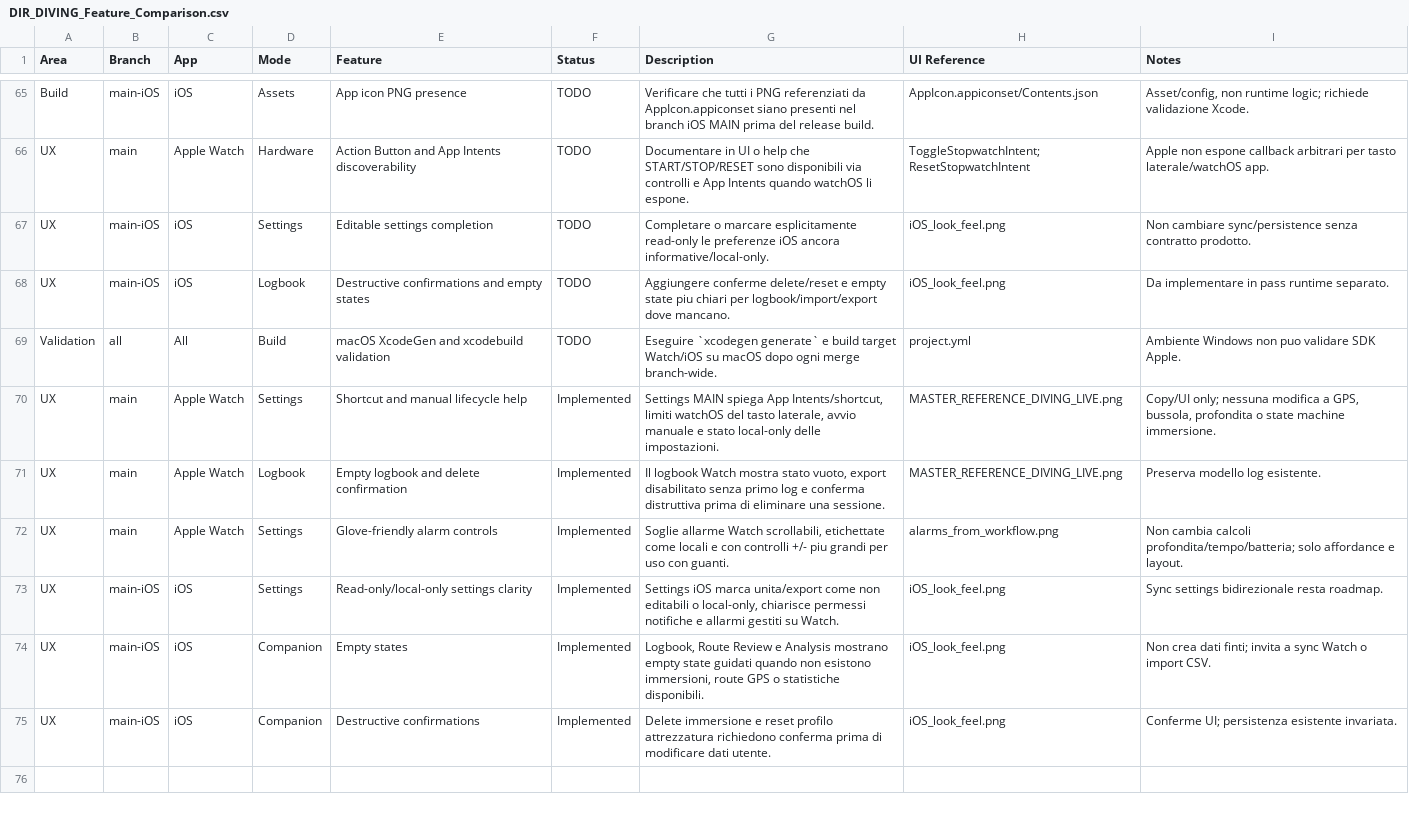
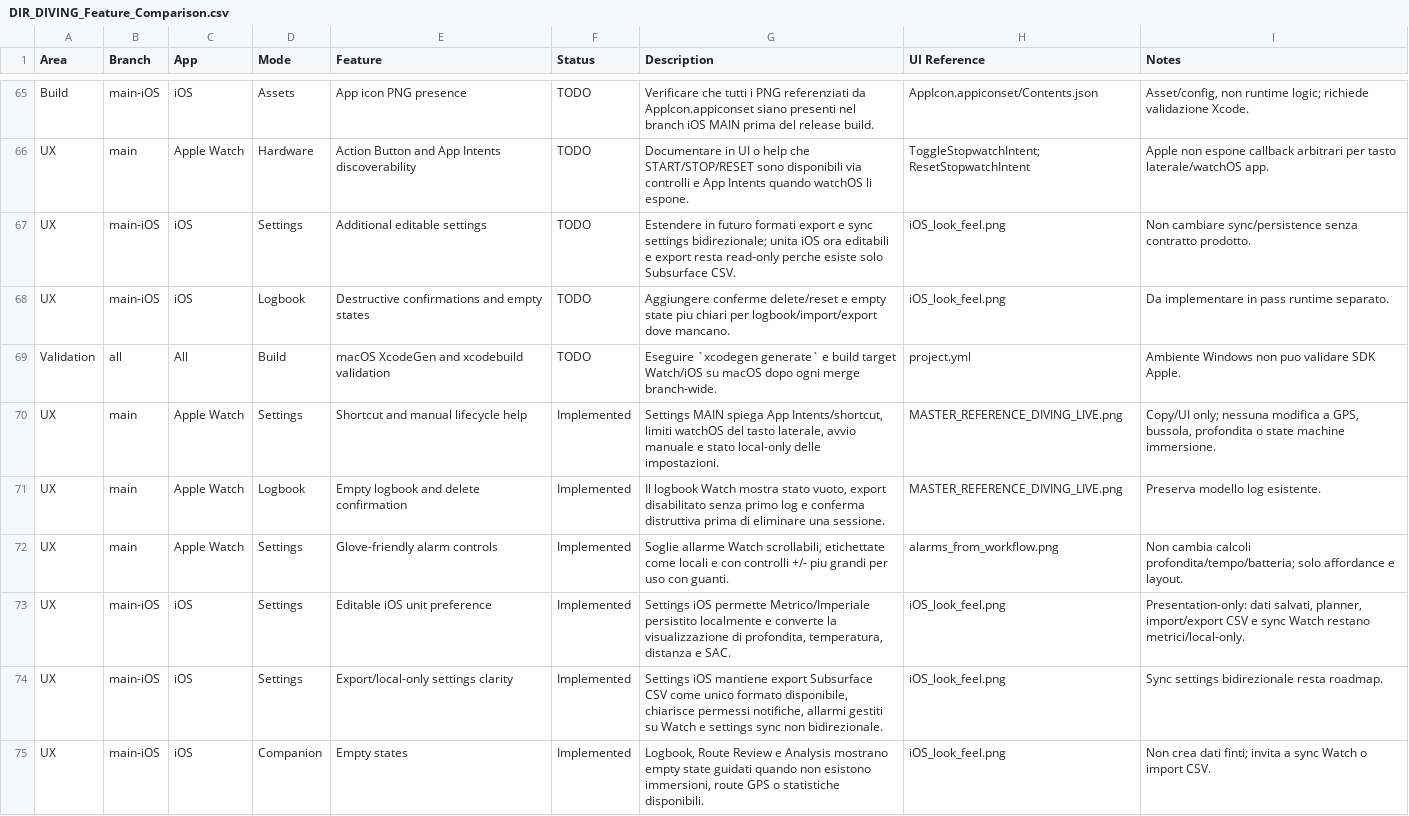
Before and after one commit to egopfe/DirDiving-App, a CSV file: Docs/DIR_DIVING_Feature_Comparison.csv, drawn as a sheet; only a part is shown, gaps mark what is left out; the shorter side is filled out with more unchanged rows.

```diff
--- a/Docs/DIR_DIVING_Feature_Comparison.csv
+++ b/Docs/DIR_DIVING_Feature_Comparison.csv
@@ -66,3 +66,3 @@ Build,"main-iOS","iOS","Assets","App icon PNG presence","TODO","Verificare che t
 UX,"main","Apple Watch","Hardware","Action Button and App Intents discoverability","TODO","Documentare in UI o help che START/STOP/RESET sono disponibili via controlli e App Intents quando watchOS li espone.","ToggleStopwatchIntent; ResetStopwatchIntent","Apple non espone callback arbitrari per tasto laterale/watchOS app."
-UX,"main-iOS","iOS","Settings","Editable settings completion","TODO","Completare o marcare esplicitamente read-only le preferenze iOS ancora informative/local-only.","iOS_look_feel.png","Non cambiare sync/persistence senza contratto prodotto."
+UX,"main-iOS","iOS","Settings","Additional editable settings","TODO","Estendere in futuro formati export e sync settings bidirezionale; unita iOS ora editabili e export resta read-only perche esiste solo Subsurface CSV.","iOS_look_feel.png","Non cambiare sync/persistence senza contratto prodotto."
 UX,"main-iOS","iOS","Logbook","Destructive confirmations and empty states","TODO","Aggiungere conferme delete/reset e empty state piu chiari per logbook/import/export dove mancano.","iOS_look_feel.png","Da implementare in pass runtime separato."
@@ -72,3 +72,4 @@ UX,"main","Apple Watch","Logbook","Empty logbook and delete confirmation","Imple
 UX,"main","Apple Watch","Settings","Glove-friendly alarm controls","Implemented","Soglie allarme Watch scrollabili, etichettate come locali e con controlli +/- piu grandi per uso con guanti.","alarms_from_workflow.png","Non cambia calcoli profondita/tempo/batteria; solo affordance e layout."
-UX,"main-iOS","iOS","Settings","Read-only/local-only settings clarity","Implemented","Settings iOS marca unita/export come non editabili o local-only, chiarisce permessi notifiche e allarmi gestiti su Watch.","iOS_look_feel.png","Sync settings bidirezionale resta roadmap."
+UX,"main-iOS","iOS","Settings","Editable iOS unit preference","Implemented","Settings iOS permette Metrico/Imperiale persistito localmente e converte la visualizzazione di profondita, temperatura, distanza e SAC.","iOS_look_feel.png","Presentation-only: dati salvati, planner, import/export CSV e sync Watch restano metrici/local-only."
+UX,"main-iOS","iOS","Settings","Export/local-only settings clarity","Implemented","Settings iOS mantiene export Subsurface CSV come unico formato disponibile, chiarisce permessi notifiche, allarmi gestiti su Watch e settings sync non bidirezionale.","iOS_look_feel.png","Sync settings bidirezionale resta roadmap."
 UX,"main-iOS","iOS","Companion","Empty states","Implemented","Logbook, Route Review e Analysis mostrano empty state guidati quando non esistono immersioni, route GPS o statistiche disponibili.","iOS_look_feel.png","Non crea dati finti; invita a sync Watch o import CSV."
```
Also changed, not shown: 9 other files.
